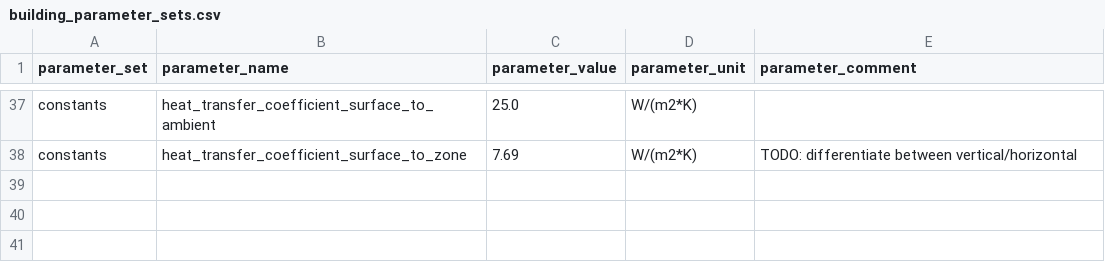
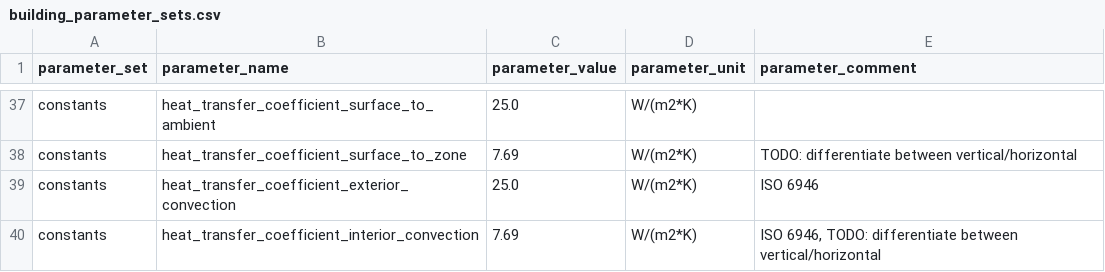
Before and after one commit to mesmo-dev/cobmo, a CSV file: data/building_parameter_sets.csv, drawn as a sheet; only a part is shown, gaps mark what is left out.

Commit message:
Building: Add revised exterior surface model (WIP)

```diff
--- a/data/building_parameter_sets.csv
+++ b/data/building_parameter_sets.csv
@@ -38 +38,3 @@ constants,heat_transfer_coefficient_surface_to_ambient,25.0,W/(m2*K),
 constants,heat_transfer_coefficient_surface_to_zone,7.69,W/(m2*K),TODO: differentiate between vertical/horizontal
+constants,heat_transfer_coefficient_exterior_convection,25.0,W/(m2*K),ISO 6946
+constants,heat_transfer_coefficient_interior_convection,7.69,W/(m2*K),"ISO 6946, TODO: differentiate between vertical/horizontal"
```
Also changed, not shown: 1 other file.
